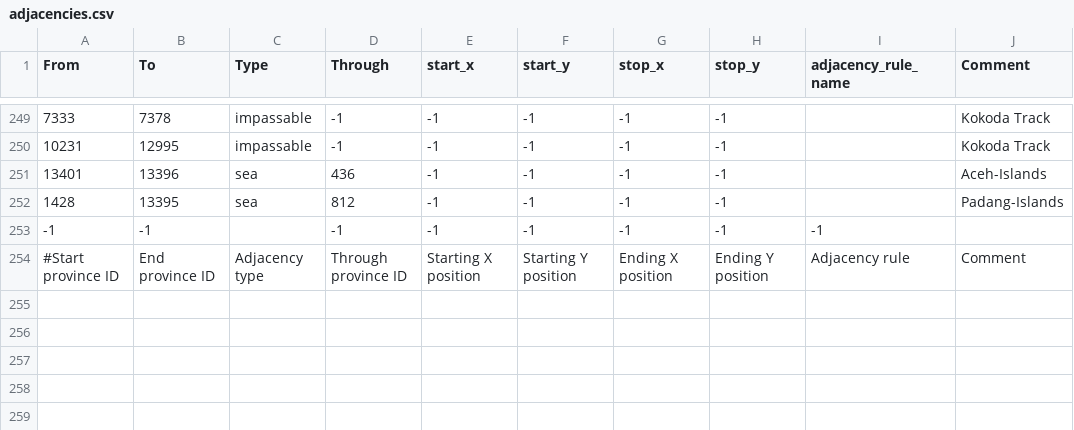
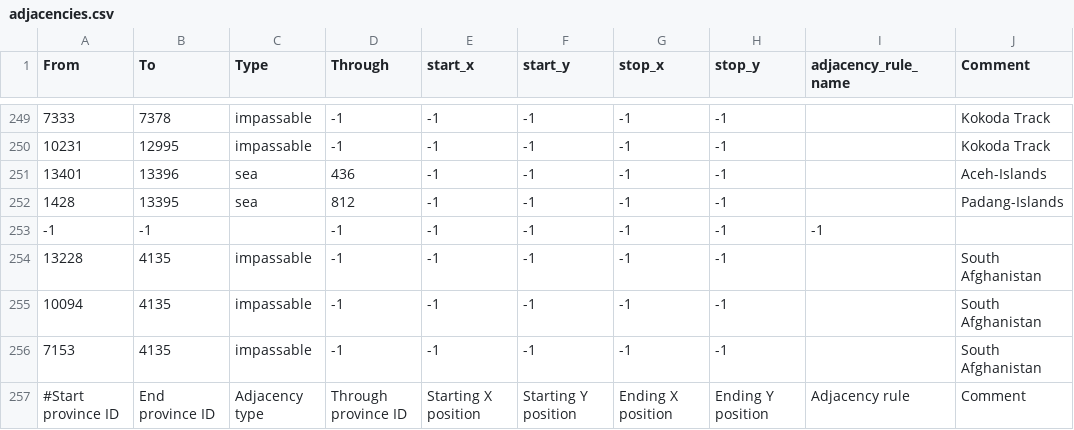
Before and after one commit to Vadya123414/omega-mod, a CSV file: map/adjacencies.csv, drawn as a sheet; only a part is shown, gaps mark what is left out; the diff names each change by its address in the sheet, - before the commit and + after, or states it on an @@ line.

```diff
--- a/map/adjacencies.csv
+++ b/map/adjacencies.csv
+row 254: 13228 | 4135 | impassable | -1 | -1 | -1 | -1 | -1 |  | South Afghanistan
+row 255: 10094 | 4135 | impassable | -1 | -1 | -1 | -1 | -1 |  | South Afghanistan
+row 256: 7153 | 4135 | impassable | -1 | -1 | -1 | -1 | -1 |  | South Afghanistan
```
Also changed, not shown: 37 other files.
